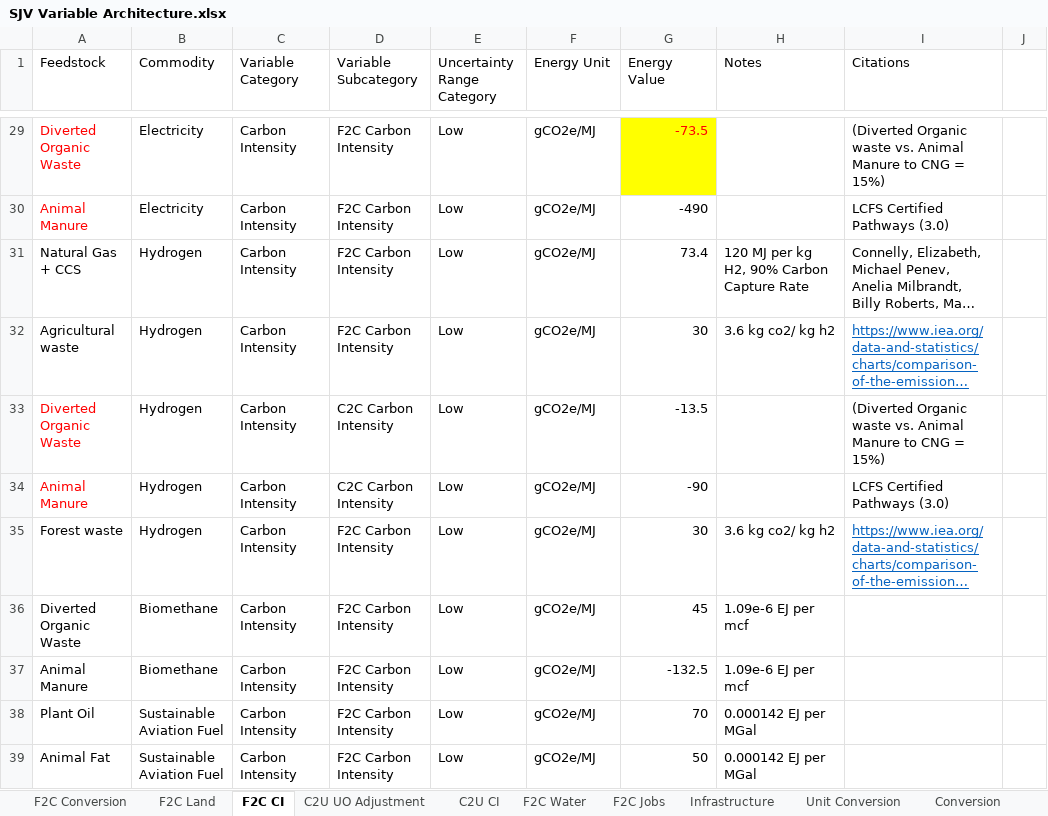
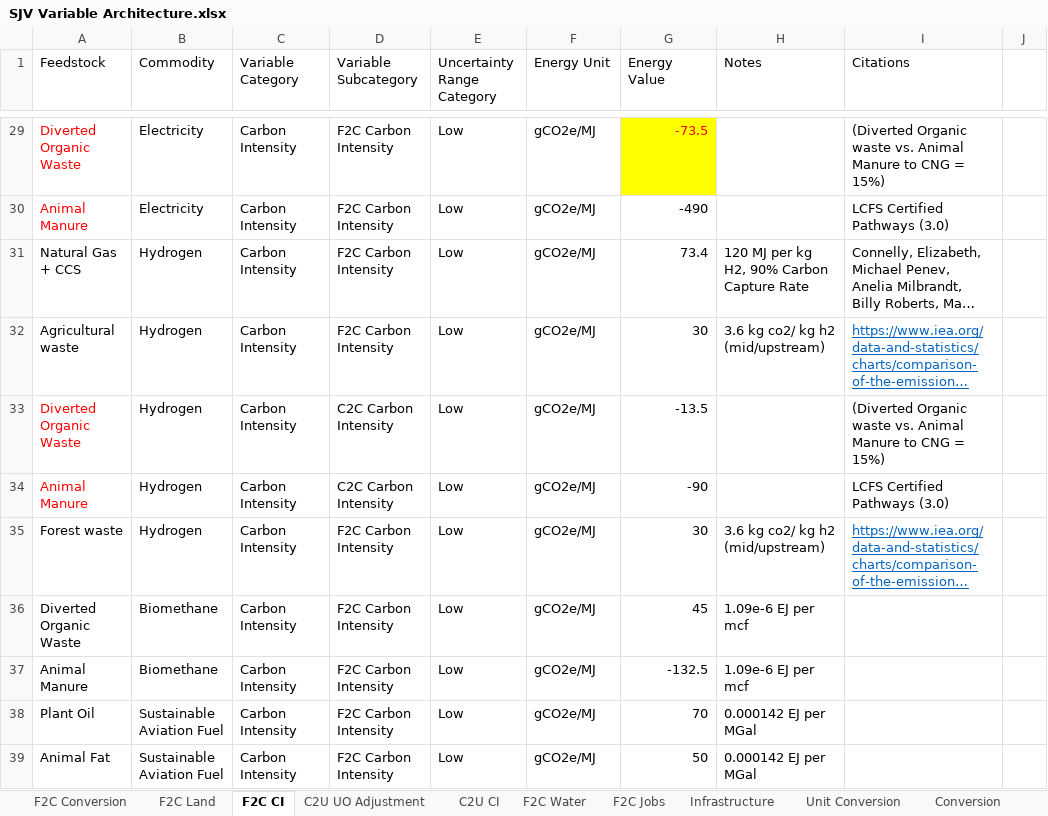
Before and after one commit to jarojasag/SJV, an Excel workbook: SJV Variable Architecture.xlsx, sheet F2C CI, drawn as a sheet; only a part is shown, gaps mark what is left out; long unchanged cells end in …; values as stored, in another font and other column widths than the file's, no borders; the diff covers the shown part only; the diff names each change by its address in the sheet, - before the commit and + after, or states it on an @@ line.

Commit message:
Updated CI values for SAF

```diff
--- a/SJV Variable Architecture.xlsx (sheet F2C CI)
+++ b/SJV Variable Architecture.xlsx (sheet F2C CI)
-H32 (Notes): 3.6 kg co2/ kg h2
+H32 (Notes): 3.6 kg co2/ kg h2 (mid/upstream)
-H35 (Notes): 3.6 kg co2/ kg h2
+H35 (Notes): 3.6 kg co2/ kg h2 (mid/upstream)
```
Also changed, not shown: 10 edited cells and cell formats elsewhere in this sheet.
